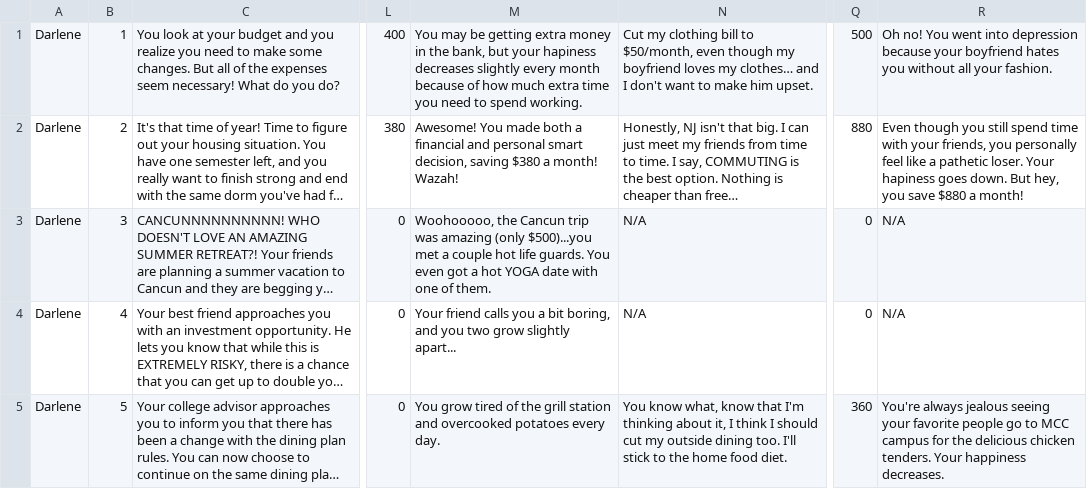
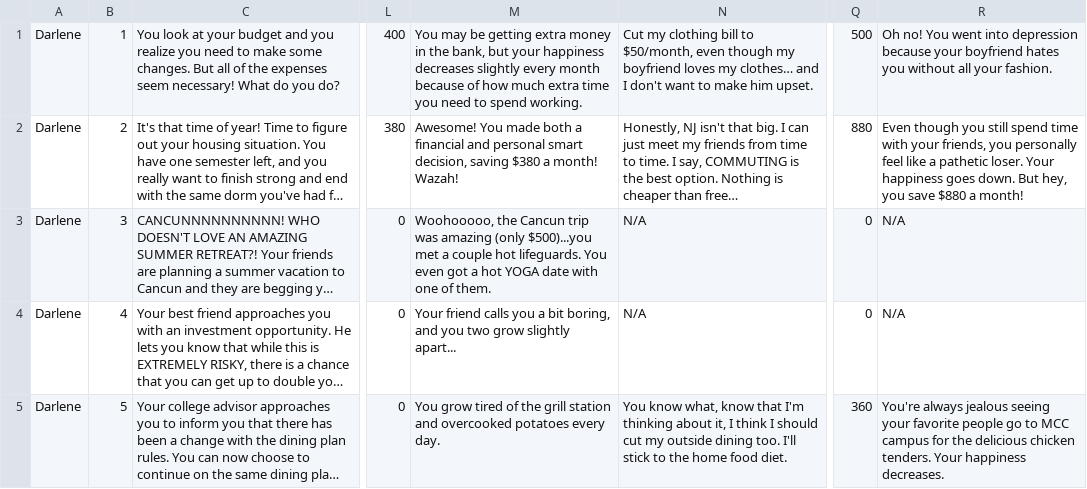
Before and after one commit to spencerng/finlit, a CSV file: assets/monthly.csv, drawn as a sheet; only a part is shown, gaps mark what is left out; long unchanged cells end in …; the diff covers the shown part only; the diff names each change by its address in the sheet, - before the commit and + after, or states it on an @@ line.

```diff
--- a/assets/monthly.csv
+++ b/assets/monthly.csv
-M1: …but your hapiness decreases slightly…
+M1: …but your happiness decreases slightly…
-R2: …loser. Your hapiness goes down.…
+R2: …loser. Your happiness goes down.…
-M3: …couple hot life guards. You even…
+M3: …couple hot lifeguards. You even…
```
Also changed, not shown: 15 edited cells elsewhere in this file, 1 other file.
